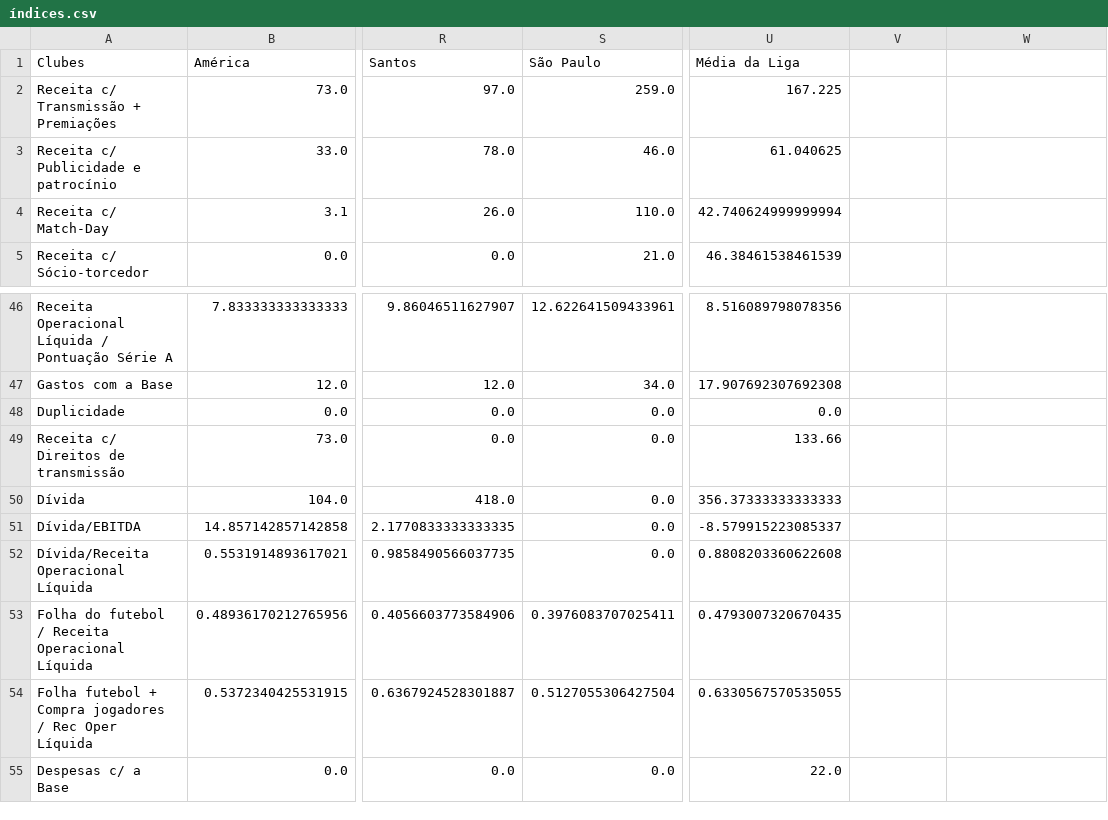
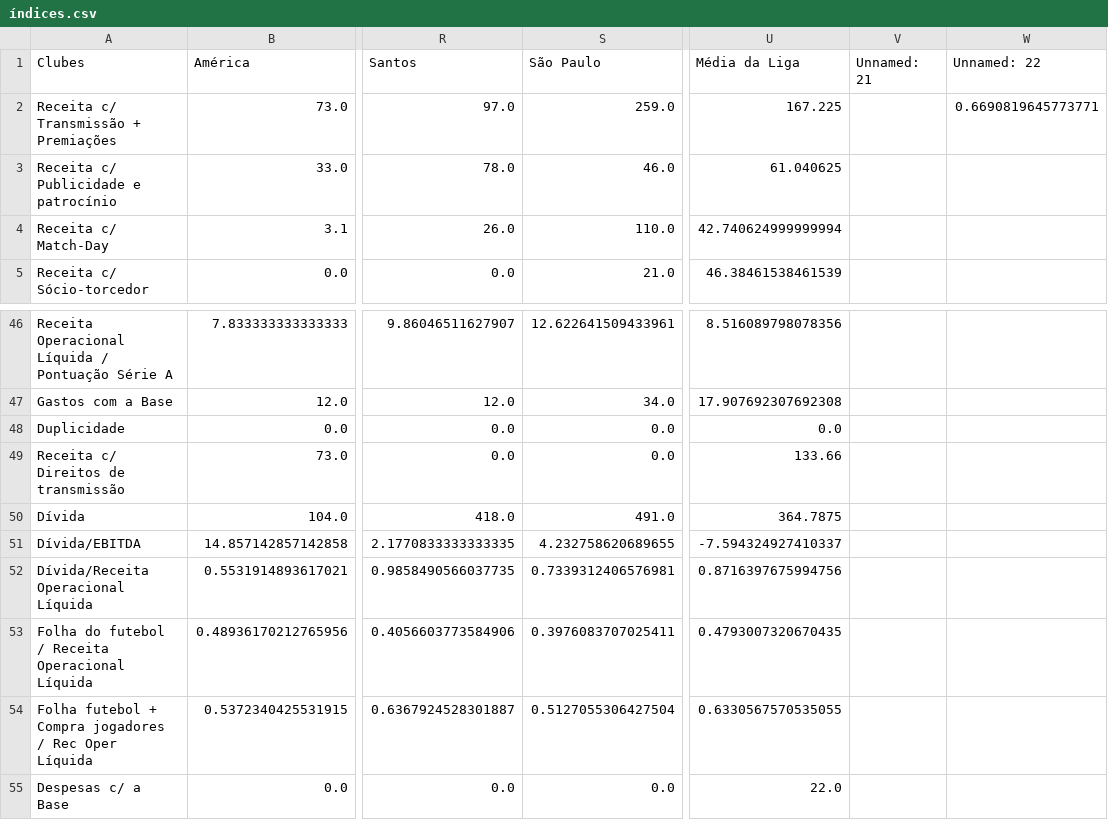
Before and after one commit to Ricardo-1991/Financials, a CSV file: índices.csv, drawn as a sheet; only a part is shown, gaps mark what is left out; the diff names each change by its address in the sheet, - before the commit and + after, or states it on an @@ line.

Commit message:
Add files via upload

```diff
--- a/índices.csv
+++ b/índices.csv
-V1: (empty)
+V1: Unnamed: 21
-W1: (empty)
+W1: Unnamed: 22
-W2 (Unnamed: 22): (empty)
+W2 (Unnamed: 22): 0.6690819645773771
-S50 (São Paulo): 0.0
+S50 (São Paulo): 491.0
-U50 (Média da Liga): 356.37333333333333
+U50 (Média da Liga): 364.7875
-S51 (São Paulo): 0.0
+S51 (São Paulo): 4.232758620689655
-U51 (Média da Liga): -8.579915223085337
+U51 (Média da Liga): -7.594324927410337
-S52 (São Paulo): 0.0
+S52 (São Paulo): 0.7339312406576981
-U52 (Média da Liga): 0.8808203360622608
+U52 (Média da Liga): 0.8716397675994756
```
